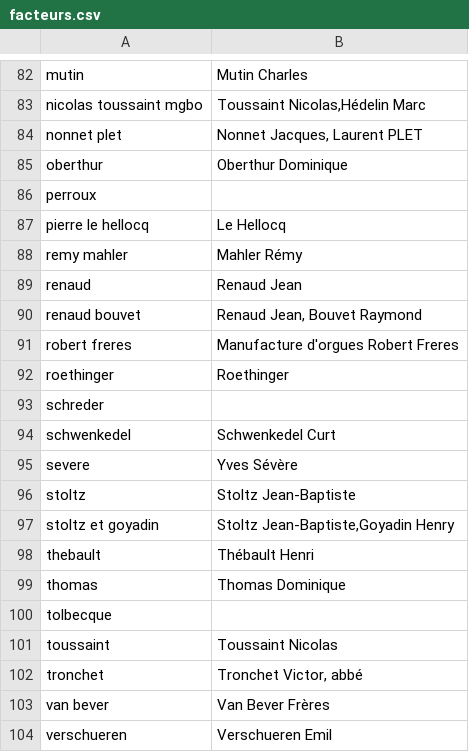
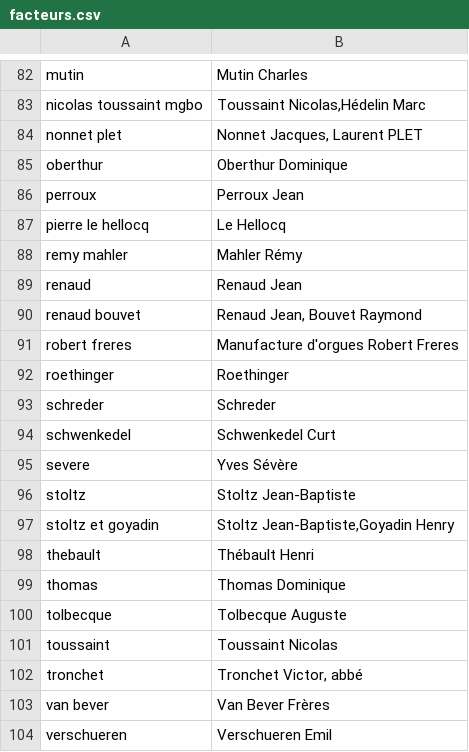
Before and after one commit to patou/paillasse, a CSV file: paysdelaloire/data/facteurs.csv, drawn as a sheet; only a part is shown, gaps mark what is left out; the diff covers the shown part only.

```diff
--- a/paysdelaloire/data/facteurs.csv
+++ b/paysdelaloire/data/facteurs.csv
@@ -86 +86 @@ oberthur,Oberthur Dominique
-perroux,
+perroux,"Perroux Jean"
@@ -93 +93 @@ roethinger,Roethinger
-schreder,
+schreder,"Schreder"
@@ -100 +100 @@ thomas,Thomas Dominique
-tolbecque,
+tolbecque,"Tolbecque Auguste"
```
Also changed, not shown: 10 edited cells elsewhere in this file, paysdelaloire/csv/jeux.csv, paysdelaloire/data/accessoires.csv, 3 other files.
